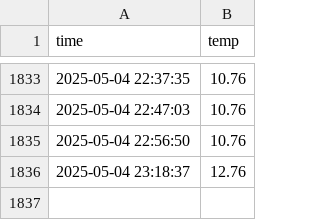
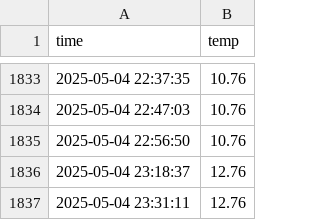
Before and after one commit to usergitgo/seoul_weather_5m, a CSV file: seoul_weather.csv, drawn as a sheet; only a part is shown, gaps mark what is left out; the diff names each change by its address in the sheet, - before the commit and + after, or states it on an @@ line.

```diff
--- a/seoul_weather.csv
+++ b/seoul_weather.csv
+row 1837: 2025-05-04 23:31:11 | 12.76
```
